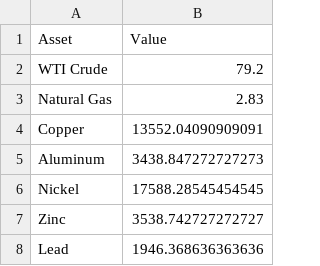
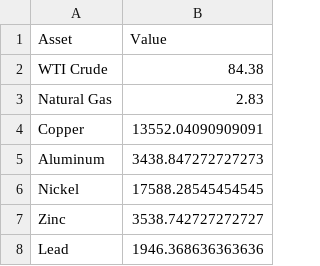
Before and after one commit to Rajatpatyal/Fred_Commodity_Yield, a CSV file: output/macro_snapshot.csv, drawn as a sheet; only a part is shown.

```diff
--- a/output/macro_snapshot.csv
+++ b/output/macro_snapshot.csv
@@ -1,3 +1,3 @@
 Asset,Value
-WTI Crude,79.2
+WTI Crude,84.38
 Natural Gas,2.83
```
Also changed, not shown: output/macro_opportunities.csv, output/macro_spreads.csv, 6 other files.
